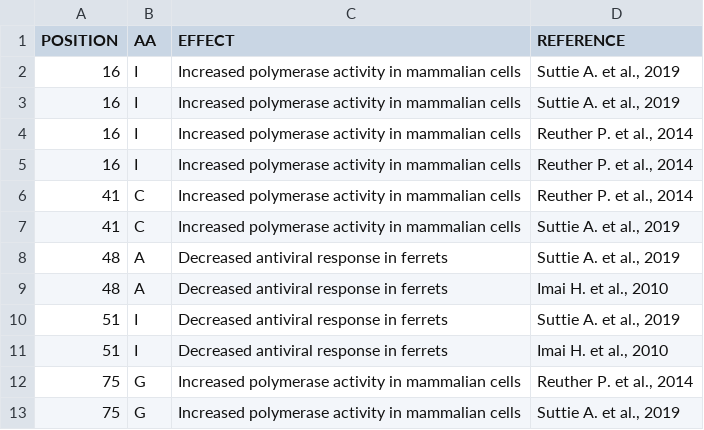
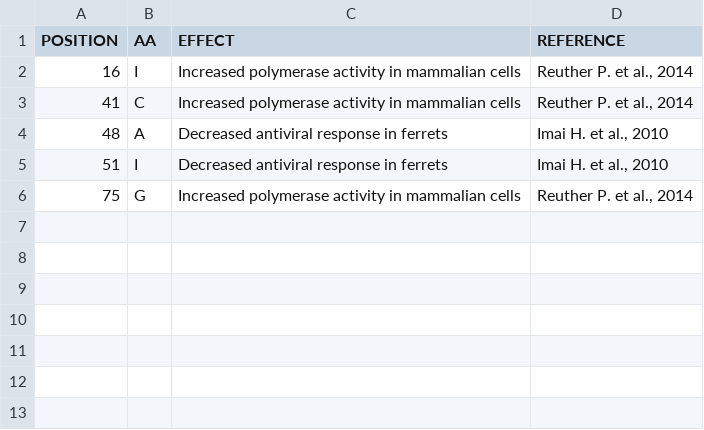
Before and after one commit to ValldHebron-Bioinformatics/FluTyper, a CSV file: protocols/AVIAN/v1/markers/NS-2_markers.csv, drawn as a sheet; the diff names each change by its address in the sheet, - before the commit and + after, or states it on an @@ line.

```diff
--- a/protocols/AVIAN/v1/markers/NS-2_markers.csv
+++ b/protocols/AVIAN/v1/markers/NS-2_markers.csv
-row 2: 16 | I | Increased polymerase activity in mammalian cells | Suttie A. et al., 2019
-row 3: 16 | I | Increased polymerase activity in mammalian cells | Suttie A. et al., 2019
-row 4: 16 | I | Increased polymerase activity in mammalian cells | Reuther P. et al., 2014
-row 7: 41 | C | Increased polymerase activity in mammalian cells | Suttie A. et al., 2019
-row 8: 48 | A | Decreased antiviral response in ferrets | Suttie A. et al., 2019
-row 10: 51 | I | Decreased antiviral response in ferrets | Suttie A. et al., 2019
-row 13: 75 | G | Increased polymerase activity in mammalian cells | Suttie A. et al., 2019
```
Also changed, not shown: protocols/AVIAN/v1/markers/HA2_markers.csv, protocols/AVIAN/v1/markers/NP_markers.csv, 24 other files.
